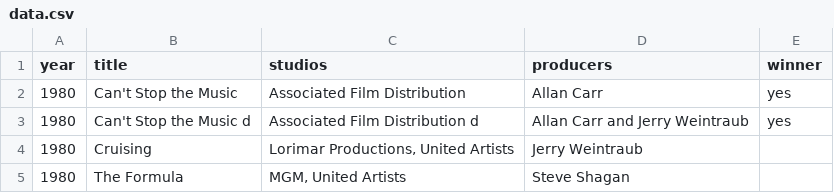
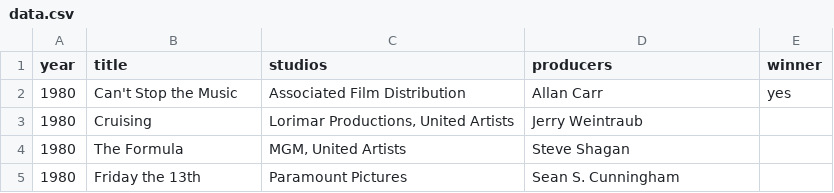
Before and after one commit to robersonfox/piores-filmes, a CSV file: src/main/resources/data.csv, drawn as a sheet; only a part is shown; the shorter side is filled out with more unchanged rows.

Commit message:
Remover teste com resultado válido do data.csv

```diff
--- a/src/main/resources/data.csv
+++ b/src/main/resources/data.csv
@@ -2,3 +2,2 @@ year;title;studios;producers;winner
 1980;Can't Stop the Music;Associated Film Distribution;Allan Carr;yes
-1980;Can't Stop the Music d;Associated Film Distribution d;Allan Carr and Jerry Weintraub;yes
 1980;Cruising;Lorimar Productions, United Artists;Jerry Weintraub;
```
